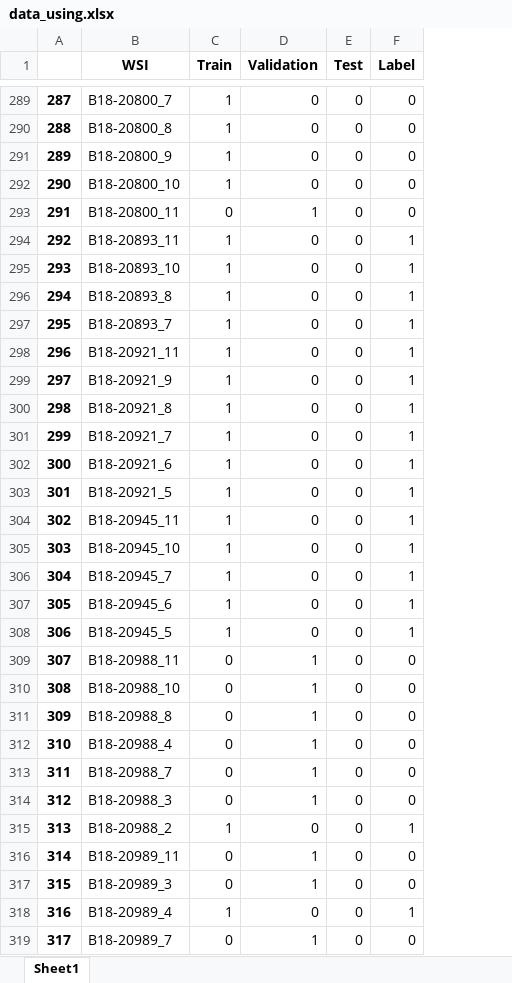
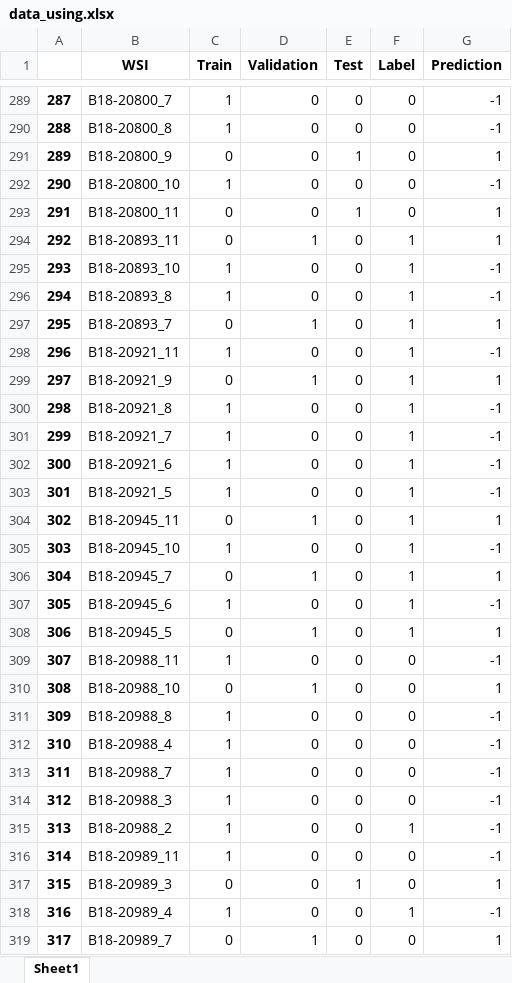
Before and after one commit to tlc121/lung_cancer, an Excel workbook: data_using.xlsx, sheet Sheet1, drawn as a sheet; only a part is shown, gaps mark what is left out; values as stored, in another font and other column widths than the file's, no borders; the diff covers the shown part only; the diff names each change by its address in the sheet, - before the commit and + after, or states it on an @@ line.

Commit message:
xx

```diff
--- a/data_using.xlsx (sheet Sheet1)
+++ b/data_using.xlsx (sheet Sheet1)
+column G (Prediction), rows 289-319: -1 | -1 | 1 | -1 | 1 | 1 | -1 | -1 | 1 | -1 | 1 | -1 | -1 | -1 | -1 | 1 | -1 | 1 | -1 | 1 | -1 | 1 | -1 | -1 | -1 | -1 | -1 | -1 | 1 | -1 | 1
-C291 (Train): 1
+C291 (Train): 0
-E291 (Test): 0
+E291 (Test): 1
-D293 (Validation): 1
+D293 (Validation): 0
-E293 (Test): 0
+E293 (Test): 1
-C294 (Train): 1
+C294 (Train): 0
-D294 (Validation): 0
+D294 (Validation): 1
-C297 (Train): 1
+C297 (Train): 0
-D297 (Validation): 0
+D297 (Validation): 1
-C299 (Train): 1
+C299 (Train): 0
-D299 (Validation): 0
+D299 (Validation): 1
-C304 (Train): 1
+C304 (Train): 0
-D304 (Validation): 0
+D304 (Validation): 1
-C306 (Train): 1
+C306 (Train): 0
-D306 (Validation): 0
+D306 (Validation): 1
-C308 (Train): 1
+C308 (Train): 0
-D308 (Validation): 0
+D308 (Validation): 1
-C309 (Train): 0
+C309 (Train): 1
-D309 (Validation): 1
+D309 (Validation): 0
-C311:C314 (Train): 0
+C311:C314 (Train): 1
-D311:D314 (Validation): 1
+D311:D314 (Validation): 0
-C316 (Train): 0
+C316 (Train): 1
-D316:D317 (Validation): 1
+D316:D317 (Validation): 0
-E317 (Test): 0
+E317 (Test): 1
```
Also changed, not shown: 382 edited cells elsewhere in this sheet.
